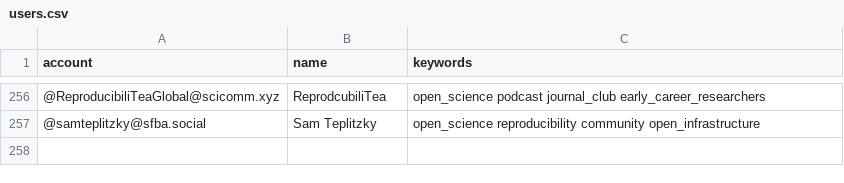
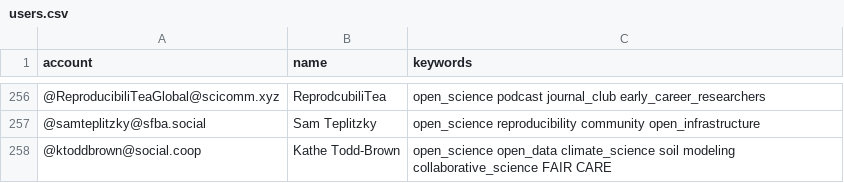
Before and after one commit to rimamrahal/Mastodon-OpenScience, a CSV file: resources/users.csv, drawn as a sheet; only a part is shown, gaps mark what is left out; the diff names each change by its address in the sheet, - before the commit and + after, or states it on an @@ line.

Commit message:
Update users.csv
Added self to list

```diff
--- a/resources/users.csv
+++ b/resources/users.csv
+row 258: @ktoddbrown@social.coop | Kathe Todd-Brown | open_science open_data climate_science soil modeling collaborative_science FAIR CARE
```
